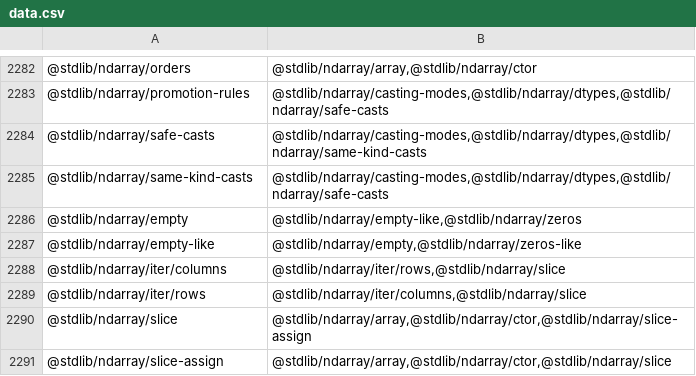
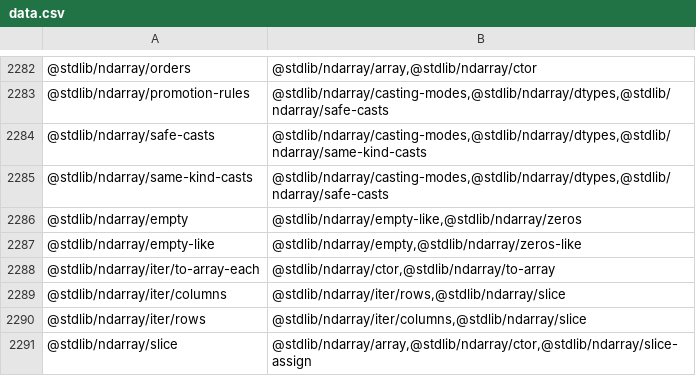
Before and after one commit to stdlib-js/namespace, a CSV file: pkg2related/data/data.csv, drawn as a sheet; only a part is shown, gaps mark what is left out; the shorter side is filled out with more unchanged rows.

```diff
--- a/pkg2related/data/data.csv
+++ b/pkg2related/data/data.csv
@@ -2287,2 +2287,3 @@
 "@stdlib/ndarray/empty-like","@stdlib/ndarray/empty,@stdlib/ndarray/zeros-like"
+"@stdlib/ndarray/iter/to-array-each","@stdlib/ndarray/ctor,@stdlib/ndarray/to-array"
 "@stdlib/ndarray/iter/columns","@stdlib/ndarray/iter/rows,@stdlib/ndarray/slice"
```
Also changed, not shown: alias2pkg/data/data.csv, alias2standalone/data/data.csv, 16 other files.
